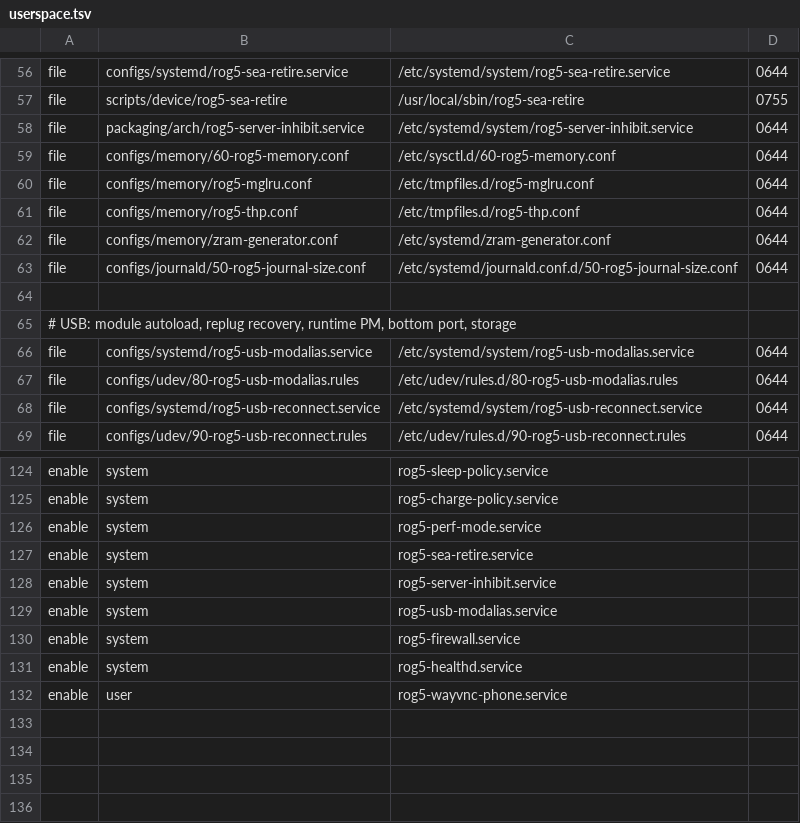
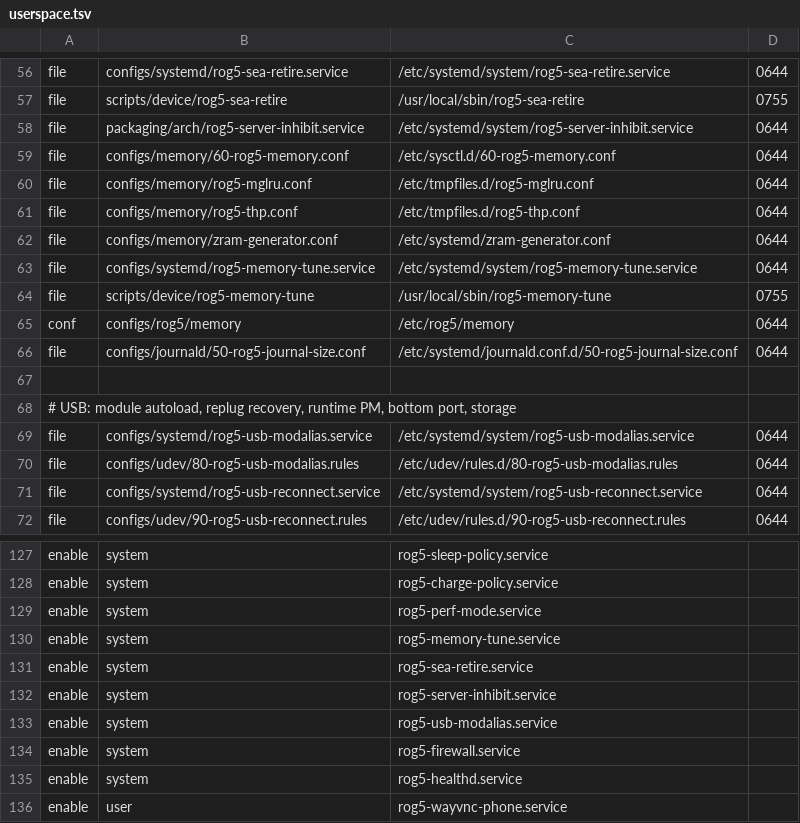
Before and after one commit to klimovich008/rog5-linux, a TSV file: configs/rootfs/userspace.tsv, drawn as a sheet; only a part is shown, gaps mark what is left out; the diff names each change by its address in the sheet, - before the commit and + after, or states it on an @@ line.

```diff
--- a/configs/rootfs/userspace.tsv
+++ b/configs/rootfs/userspace.tsv
+row 63: file | configs/systemd/rog5-memory-tune.service | /etc/systemd/system/rog5-memory-tune.service | 0644
+row 64: file | scripts/device/rog5-memory-tune | /usr/local/sbin/rog5-memory-tune | 0755
+row 65: conf | configs/rog5/memory | /etc/rog5/memory | 0644
+row 130: enable | system | rog5-memory-tune.service
```
Also changed, not shown: 12 other files.
